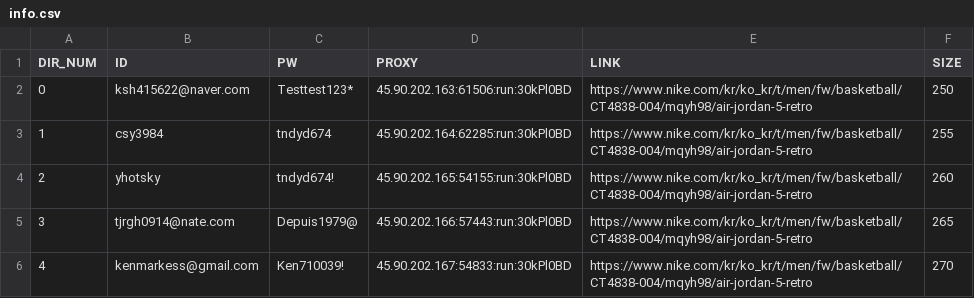
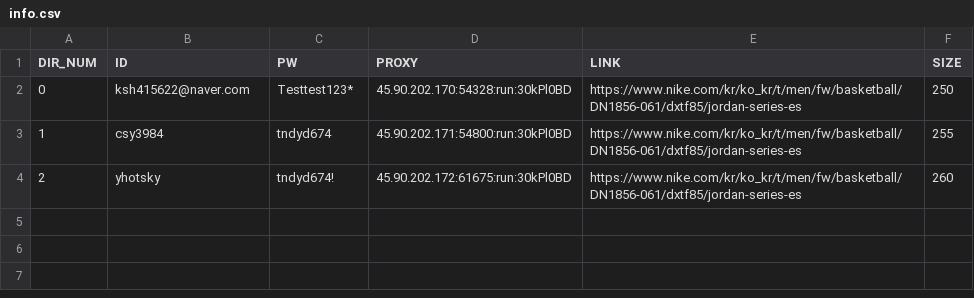
Before and after one commit to kimsinhyun/Nike_bot, a CSV file: info.csv, drawn as a sheet.

```diff
--- a/info.csv
+++ b/info.csv
@@ -1,6 +1,4 @@
 DIR_NUM,ID,PW,PROXY,LINK,SIZE
-0,ksh415622@naver.com,Testtest123*,45.90.202.163:61506:run:30kPl0BD,https://www.nike.com/kr/ko_kr/t/men/fw/basketball/CT4838-004/mqyh98/air-jordan-5-retro,250
-1,csy3984,tndyd674,45.90.202.164:62285:run:30kPl0BD,https://www.nike.com/kr/ko_kr/t/men/fw/basketball/CT4838-004/mqyh98/air-jordan-5-retro,255
-2,yhotsky,tndyd674!,45.90.202.165:54155:run:30kPl0BD,https://www.nike.com/kr/ko_kr/t/men/fw/basketball/CT4838-004/mqyh98/air-jordan-5-retro,260
-3,tjrgh0914@nate.com,Depuis1979@,45.90.202.166:57443:run:30kPl0BD,https://www.nike.com/kr/ko_kr/t/men/fw/basketball/CT4838-004/mqyh98/air-jordan-5-retro,265
-4,kenmarkess@gmail.com,Ken710039!,45.90.202.167:54833:run:30kPl0BD,https://www.nike.com/kr/ko_kr/t/men/fw/basketball/CT4838-004/mqyh98/air-jordan-5-retro,270
+0,ksh415622@naver.com,Testtest123*,45.90.202.170:54328:run:30kPl0BD,https://www.nike.com/kr/ko_kr/t/men/fw/basketball/DN1856-061/dxtf85/jordan-series-es,250
+1,csy3984,tndyd674,45.90.202.171:54800:run:30kPl0BD,https://www.nike.com/kr/ko_kr/t/men/fw/basketball/DN1856-061/dxtf85/jordan-series-es,255
+2,yhotsky,tndyd674!,45.90.202.172:61675:run:30kPl0BD,https://www.nike.com/kr/ko_kr/t/men/fw/basketball/DN1856-061/dxtf85/jordan-series-es,260
```
Also changed, not shown: 6 other files.
